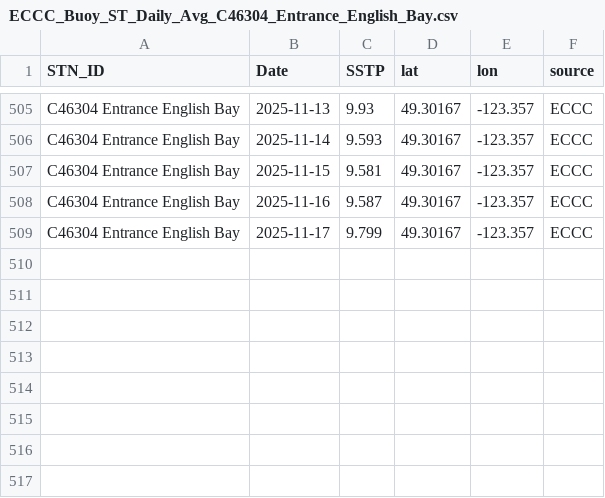
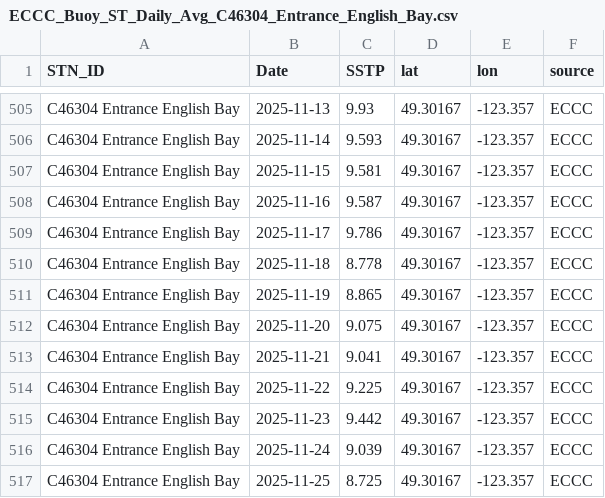
Before and after one commit to IOS-OSD-DPG/Pacific_SST_Monitoring, a CSV file: data/buoy_ST_daily/ECCC_Buoy_ST_Daily_Avg_C46304_Entrance_English_Bay.csv, drawn as a sheet; only a part is shown, gaps mark what is left out.

```diff
--- a/data/buoy_ST_daily/ECCC_Buoy_ST_Daily_Avg_C46304_Entrance_English_Bay.csv
+++ b/data/buoy_ST_daily/ECCC_Buoy_ST_Daily_Avg_C46304_Entrance_English_Bay.csv
@@ -508,2 +508,10 @@
 "C46304 Entrance English Bay",2025-11-16,9.587,49.30167,-123.357,"ECCC"
-"C46304 Entrance English Bay",2025-11-17,9.799,49.30167,-123.357,"ECCC"
+"C46304 Entrance English Bay",2025-11-17,9.786,49.30167,-123.357,"ECCC"
+"C46304 Entrance English Bay",2025-11-18,8.778,49.30167,-123.357,"ECCC"
+"C46304 Entrance English Bay",2025-11-19,8.865,49.30167,-123.357,"ECCC"
+"C46304 Entrance English Bay",2025-11-20,9.075,49.30167,-123.357,"ECCC"
+"C46304 Entrance English Bay",2025-11-21,9.041,49.30167,-123.357,"ECCC"
+"C46304 Entrance English Bay",2025-11-22,9.225,49.30167,-123.357,"ECCC"
+"C46304 Entrance English Bay",2025-11-23,9.442,49.30167,-123.357,"ECCC"
+"C46304 Entrance English Bay",2025-11-24,9.039,49.30167,-123.357,"ECCC"
+"C46304 Entrance English Bay",2025-11-25,8.725,49.30167,-123.357,"ECCC"
```
Also changed, not shown: data/buoy_ST_daily/ECCC_Buoy_ST_Daily_Avg_C46145_Central_Dixon_Entrance.csv, data/buoy_ST_daily/ECCC_Buoy_ST_Daily_Avg_C46183_N_Hecate_Strait.csv, 44 other files.
